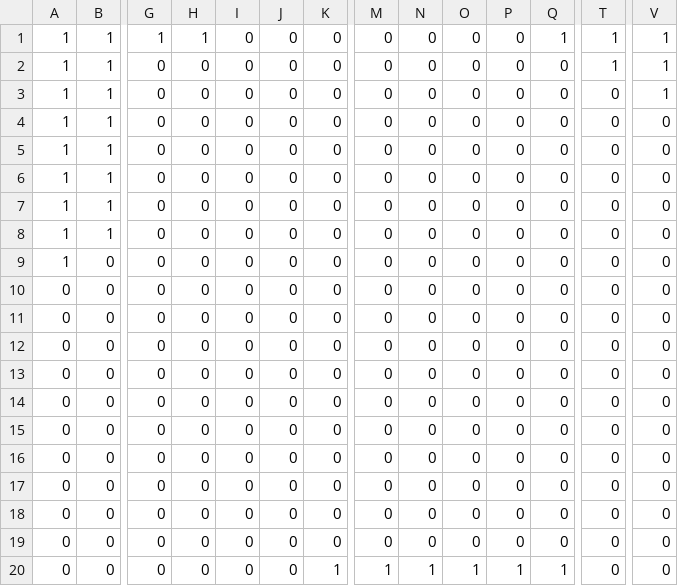
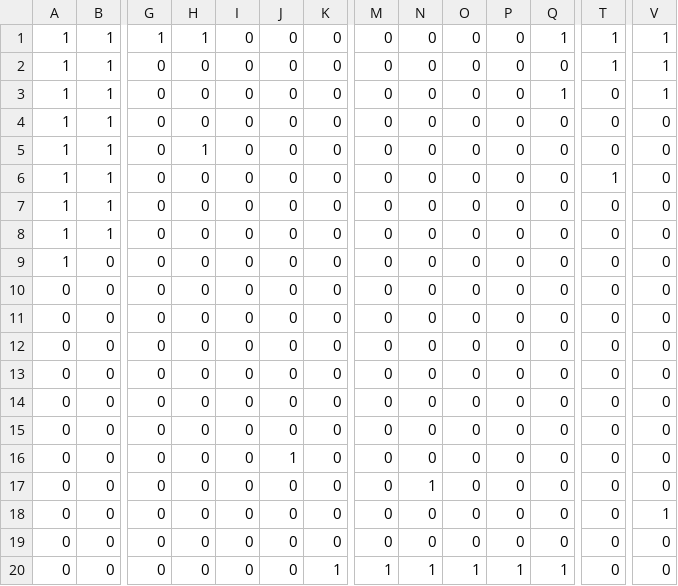
Before and after one commit to vulpivia/elysia, a CSV file: assets/data/map_test_collision.csv, drawn as a sheet; only a part is shown, gaps mark what is left out; removed rows and columns are numbered as before the commit, all else as after; rows hold the shown columns only; the diff names each change by its address in the sheet, - before the commit and + after, or states it on an @@ line.

```diff
--- a/assets/data/map_test_collision.csv
+++ b/assets/data/map_test_collision.csv
-Q3: 0
+Q3: 1
-H5: 0
+H5: 1
-T6: 0
+T6: 1
+row 10: 0 | 0 | 0 | 0 | 0 | 0 | 0 | 0 | 0 | 0 | 0 | 0 | 0 | 0
-J16: 0
+J16: 1
-N17: 0
+N17: 1
-V18: 0
+V18: 1
-row 18: 0 | 0 | 0 | 0 | 0 | 0 | 0 | 0 | 0 | 0 | 0 | 0 | 0 | 0
```
Also changed, not shown: assets/data/map_test_bottom.csv, 2 other files.
